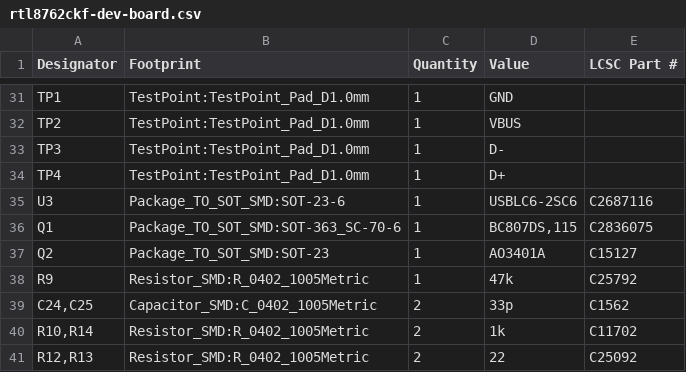
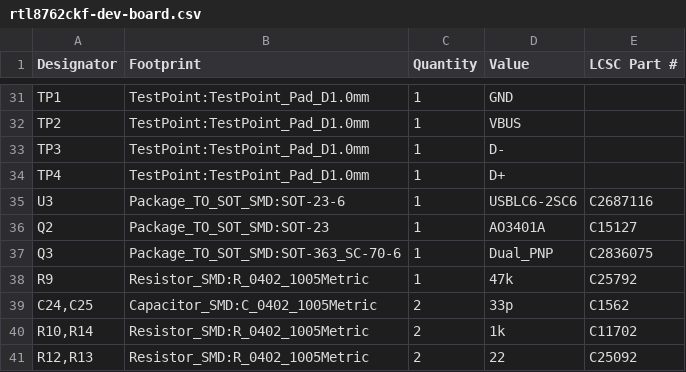
Before and after one commit to simplexion/rtl8762c-dev-board, a CSV file: production/bom/rtl8762ckf-dev-board.csv, drawn as a sheet; only a part is shown, gaps mark what is left out; removed rows and columns are numbered as before the commit, all else as after; the diff names each change by its address in the sheet, - before the commit and + after, or states it on an @@ line.

```diff
--- a/production/bom/rtl8762ckf-dev-board.csv
+++ b/production/bom/rtl8762ckf-dev-board.csv
-row 36: Q1 | Package_TO_SOT_SMD:SOT-363_SC-70-6 | 1 | BC807DS,115 | C2836075
+row 37: Q3 | Package_TO_SOT_SMD:SOT-363_SC-70-6 | 1 | Dual_PNP | C2836075
```
Also changed, not shown: production/pos/rtl8762ckf-dev-board.csv, 16 other files.
